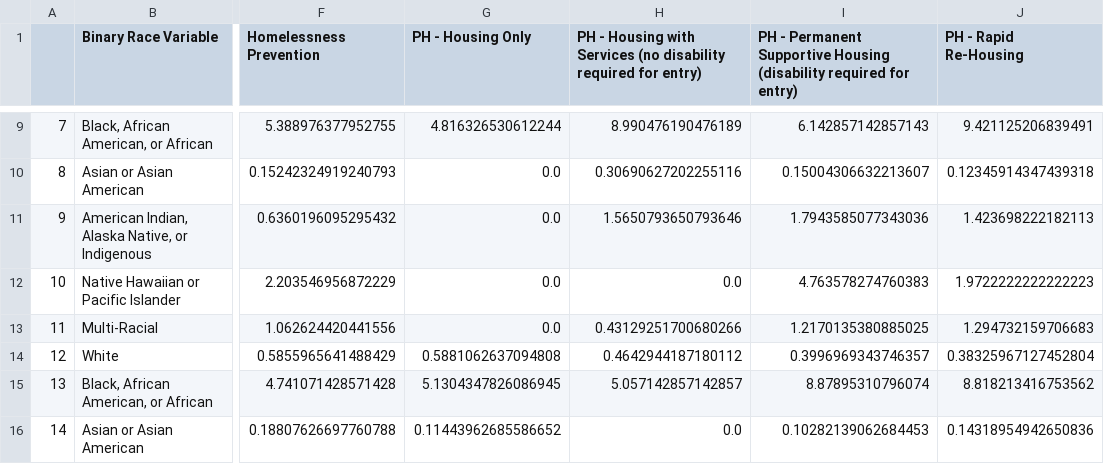
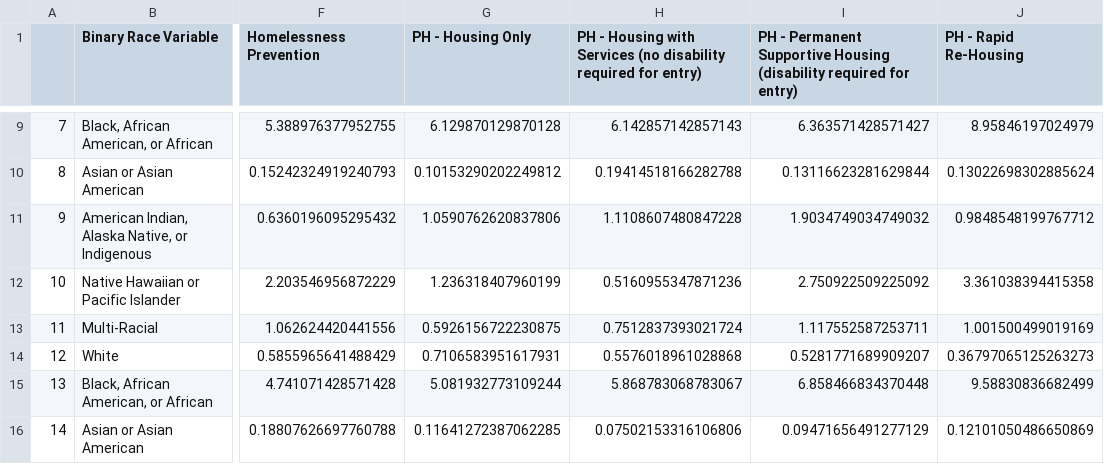
Before and after one commit to cdeleon13/newsletterapp, a CSV file: assets/housed_binary_race_likeliness_data_df.csv, drawn as a sheet; only a part is shown, gaps mark what is left out; the diff covers the shown part only; the diff names each change by its address in the sheet, - before the commit and + after, or states it on an @@ line.

```diff
--- a/assets/housed_binary_race_likeliness_data_df.csv
+++ b/assets/housed_binary_race_likeliness_data_df.csv
-G9 (PH - Housing Only): 4.816326530612244
+G9 (PH - Housing Only): 6.129870129870128
-H9: 8.990476190476189
+H9: 6.142857142857143
-I9: 6.142857142857143
+I9: 6.363571428571427
-J9 (PH - Rapid Re-Housing): 9.421125206839491
+J9 (PH - Rapid Re-Housing): 8.95846197024979
-G10 (PH - Housing Only): 0.0
+G10 (PH - Housing Only): 0.10153290202249812
-H10: 0.30690627202255116
+H10: 0.19414518166282788
-I10: 0.15004306632213607
+I10: 0.13116623281629844
-J10 (PH - Rapid Re-Housing): 0.12345914347439318
+J10 (PH - Rapid Re-Housing): 0.13022698302885624
-G11 (PH - Housing Only): 0.0
+G11 (PH - Housing Only): 1.0590762620837806
-H11: 1.5650793650793646
+H11: 1.1108607480847228
-I11: 1.7943585077343036
+I11: 1.9034749034749032
-J11 (PH - Rapid Re-Housing): 1.423698222182113
+J11 (PH - Rapid Re-Housing): 0.9848548199767712
-G12 (PH - Housing Only): 0.0
+G12 (PH - Housing Only): 1.236318407960199
-H12: 0.0
+H12: 0.5160955347871236
-I12: 4.763578274760383
+I12: 2.750922509225092
-J12 (PH - Rapid Re-Housing): 1.9722222222222223
+J12 (PH - Rapid Re-Housing): 3.361038394415358
-G13 (PH - Housing Only): 0.0
+G13 (PH - Housing Only): 0.5926156722230875
-H13: 0.43129251700680266
+H13: 0.7512837393021724
-I13: 1.2170135380885025
+I13: 1.117552587253711
-J13 (PH - Rapid Re-Housing): 1.294732159706683
+J13 (PH - Rapid Re-Housing): 1.001500499019169
-G14 (PH - Housing Only): 0.5881062637094808
+G14 (PH - Housing Only): 0.7106583951617931
-H14: 0.4642944187180112
+H14: 0.5576018961028868
-I14: 0.3996969343746357
+I14: 0.5281771689909207
-J14 (PH - Rapid Re-Housing): 0.38325967127452804
+J14 (PH - Rapid Re-Housing): 0.36797065125263273
-G15 (PH - Housing Only): 5.1304347826086945
+G15 (PH - Housing Only): 5.081932773109244
-H15: 5.057142857142857
+H15: 5.868783068783067
-I15: 8.87895310796074
+I15: 6.858466834370448
-J15 (PH - Rapid Re-Housing): 8.818213416753562
+J15 (PH - Rapid Re-Housing): 9.58830836682499
-G16 (PH - Housing Only): 0.11443962685586652
+G16 (PH - Housing Only): 0.11641272387062285
-H16: 0.0
+H16: 0.07502153316106806
-I16: 0.10282139062684453
+I16: 0.09471656491277129
-J16 (PH - Rapid Re-Housing): 0.14318954942650836
+J16 (PH - Rapid Re-Housing): 0.12101050486650869
```
Also changed, not shown: 41 edited cells elsewhere in this file, assets/housed_binary_race_data_counts_df.csv, assets/housed_binary_race_data_percent_by_pop_df.csv, 2 other files.
